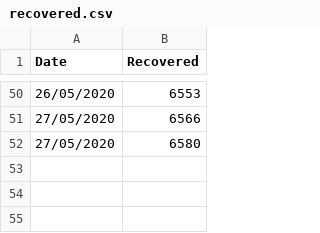
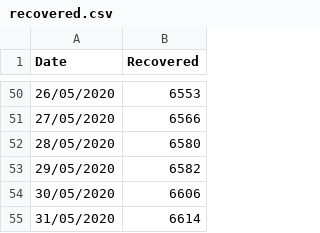
Before and after one commit to rayshell-sudo/covid19, a CSV file: recovered.csv, drawn as a sheet; only a part is shown, gaps mark what is left out.

Commit message:
Update recovered.csv

```diff
--- a/recovered.csv
+++ b/recovered.csv
@@ -51,2 +51,5 @@
 27/05/2020,6566
-27/05/2020,6580
+28/05/2020,6580
+29/05/2020,6582
+30/05/2020,6606
+31/05/2020,6614
```
